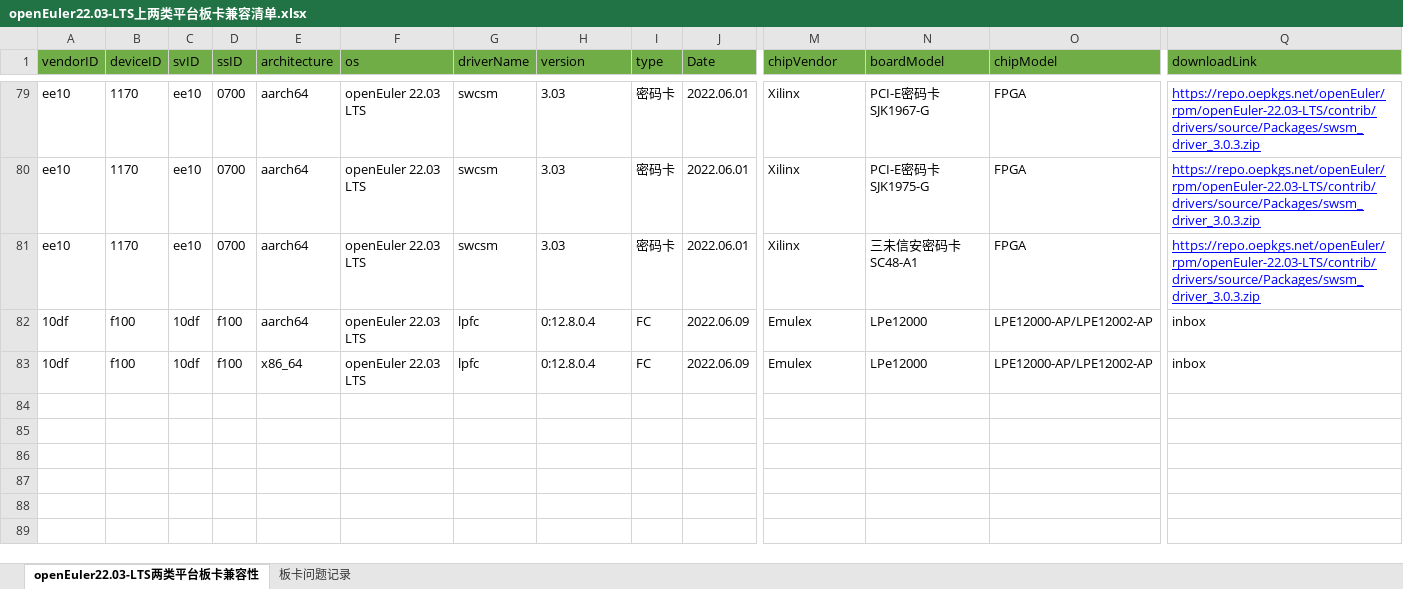
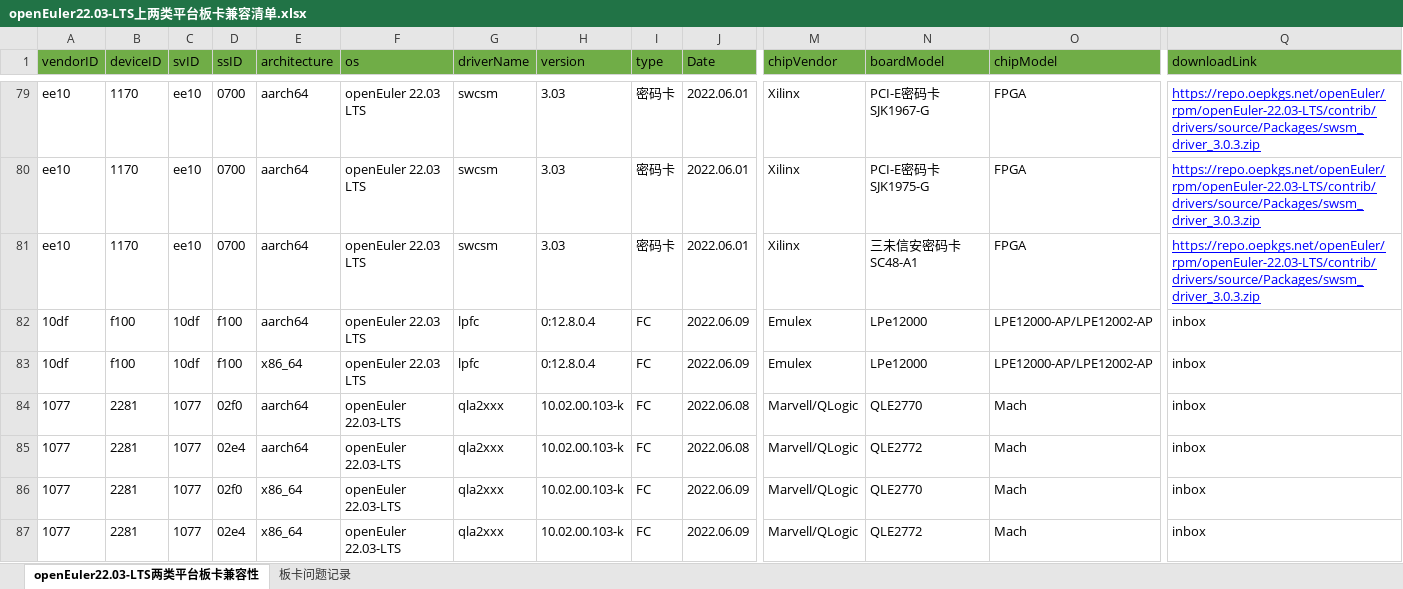
Before and after one commit to openeuler-mirror/website-v2, an Excel workbook: data/compatibility/openEuler22.03-LTS上两类平台板卡兼容清单.xlsx, sheet openEuler22.03-LTS两类平台板卡兼容性, drawn as a sheet; only a part is shown, gaps mark what is left out; values as stored, in another font and other column widths than the file's, no borders; rows hold the shown columns only; the diff names each change by its address in the sheet, - before the commit and + after, or states it on an @@ line.

```diff
--- a/data/compatibility/openEuler22.03-LTS上两类平台板卡兼容清单.xlsx (sheet openEuler22.03-LTS两类平台板卡兼容性)
+++ b/data/compatibility/openEuler22.03-LTS上两类平台板卡兼容清单.xlsx (sheet openEuler22.03-LTS两类平台板卡兼容性)
+row 84: 1077 | 2281 | 1077 | 02f0 | aarch64 | openEuler 22.03-LTS | qla2xxx | 10.02.00.103-k | FC | 2022.06.08 | Marvell/QLogic | QLE2770 | Mach | inbox
+row 85: 1077 | 2281 | 1077 | 02e4 | aarch64 | openEuler 22.03-LTS | qla2xxx | 10.02.00.103-k | FC | 2022.06.08 | Marvell/QLogic | QLE2772 | Mach | inbox
+row 86: 1077 | 2281 | 1077 | 02f0 | x86_64 | openEuler 22.03-LTS | qla2xxx | 10.02.00.103-k | FC | 2022.06.09 | Marvell/QLogic | QLE2770 | Mach | inbox
+row 87: 1077 | 2281 | 1077 | 02e4 | x86_64 | openEuler 22.03-LTS | qla2xxx | 10.02.00.103-k | FC | 2022.06.09 | Marvell/QLogic | QLE2772 | Mach | inbox
```
Also changed, not shown: data/compatibility/openEuler20.03-LTS-SP1上两类平台板卡兼容清单.xlsx, data/compatibility/openEuler20.03-LTS-SP3上两类平台板卡兼容清单.xlsx, 2 other files.
